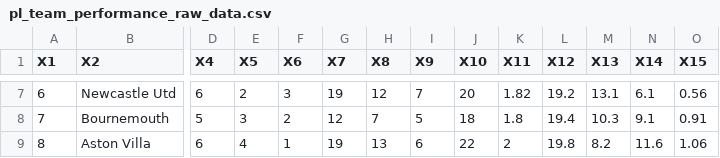
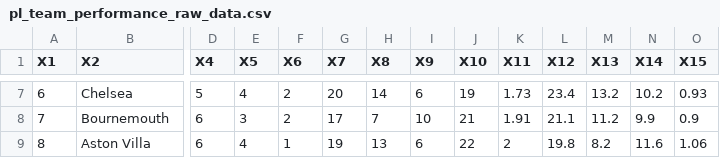
Before and after one commit to Bustami/fpl_team_strength_data, a CSV file: pl_team_performance_raw_data.csv, drawn as a sheet; only a part is shown, gaps mark what is left out; the diff covers the shown part only; the diff names each change by its address in the sheet, - before the commit and + after, or states it on an @@ line.

```diff
--- a/pl_team_performance_raw_data.csv
+++ b/pl_team_performance_raw_data.csv
-B7 (X2): Newcastle Utd
+B7 (X2): Chelsea
-D7 (X4): 6
+D7 (X4): 5
-E7 (X5): 2
+E7 (X5): 4
-F7 (X6): 3
+F7 (X6): 2
-G7 (X7): 19
+G7 (X7): 20
-H7 (X8): 12
+H7 (X8): 14
-I7 (X9): 7
+I7 (X9): 6
-J7 (X10): 20
+J7 (X10): 19
-K7 (X11): 1.82
+K7 (X11): 1.73
-L7 (X12): 19.2
+L7 (X12): 23.4
-M7 (X13): 13.1
+M7 (X13): 13.2
-N7 (X14): 6.1
+N7 (X14): 10.2
-O7 (X15): 0.56
+O7 (X15): 0.93
-D8 (X4): 5
+D8 (X4): 6
-G8 (X7): 12
+G8 (X7): 17
-I8 (X9): 5
+I8 (X9): 10
-J8 (X10): 18
+J8 (X10): 21
-K8 (X11): 1.8
+K8 (X11): 1.91
-L8 (X12): 19.4
+L8 (X12): 21.1
-M8 (X13): 10.3
+M8 (X13): 11.2
-N8 (X14): 9.1
+N8 (X14): 9.9
-O8 (X15): 0.91
+O8 (X15): 0.9
```
Also changed, not shown: 133 edited cells elsewhere in this file, pl_pending_games.csv.
